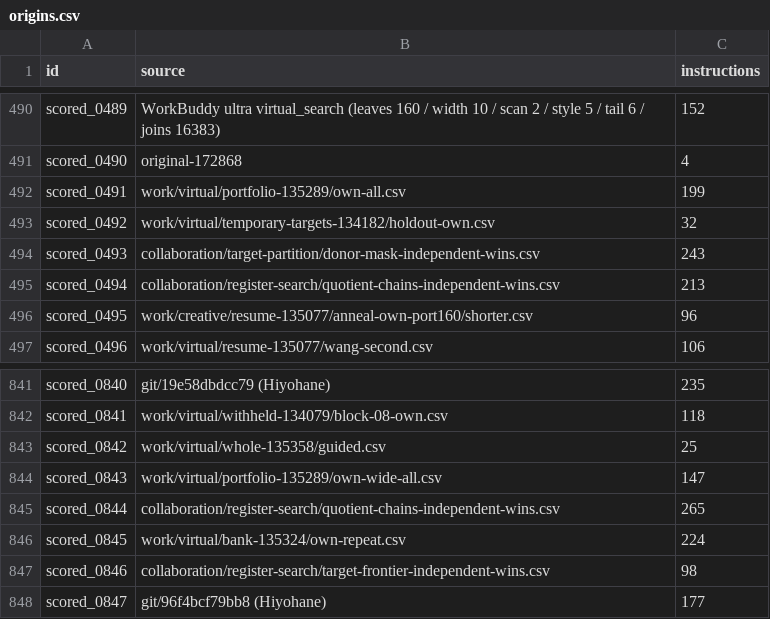
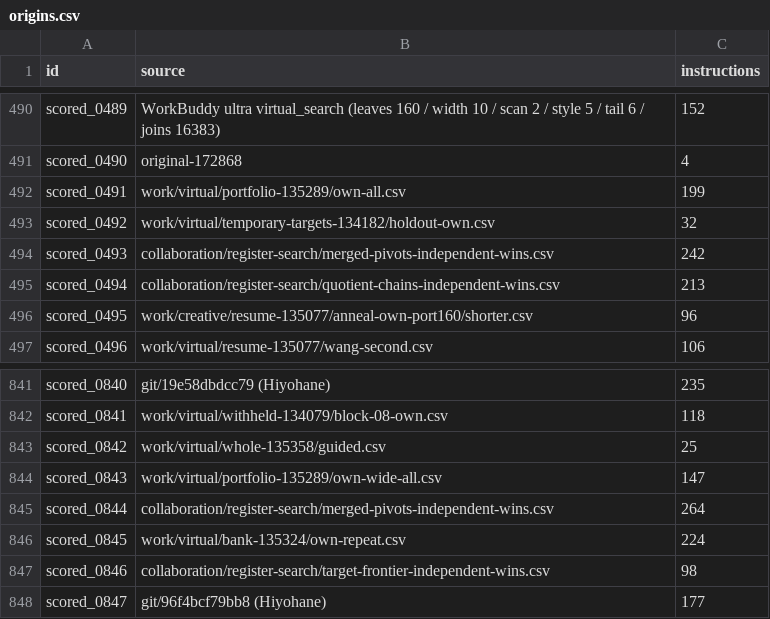
Before and after one commit to Hansen0223/Santa_2026, a CSV file: origins.csv, drawn as a sheet; only a part is shown, gaps mark what is left out.

```diff
--- a/origins.csv
+++ b/origins.csv
@@ -493,3 +493,3 @@ scored_0491,work/virtual/portfolio-135289/own-all.csv,199
 scored_0492,work/virtual/temporary-targets-134182/holdout-own.csv,32
-scored_0493,collaboration/target-partition/donor-mask-independent-wins.csv,243
+scored_0493,collaboration/register-search/merged-pivots-independent-wins.csv,242
 scored_0494,collaboration/register-search/quotient-chains-independent-wins.csv,213
@@ -844,3 +844,3 @@ scored_0842,work/virtual/whole-135358/guided.csv,25
 scored_0843,work/virtual/portfolio-135289/own-wide-all.csv,147
-scored_0844,collaboration/register-search/quotient-chains-independent-wins.csv,265
+scored_0844,collaboration/register-search/merged-pivots-independent-wins.csv,264
 scored_0845,work/virtual/bank-135324/own-repeat.csv,224
```
Also changed, not shown: collaboration/puzzle-bounds.csv, 12 other files.
